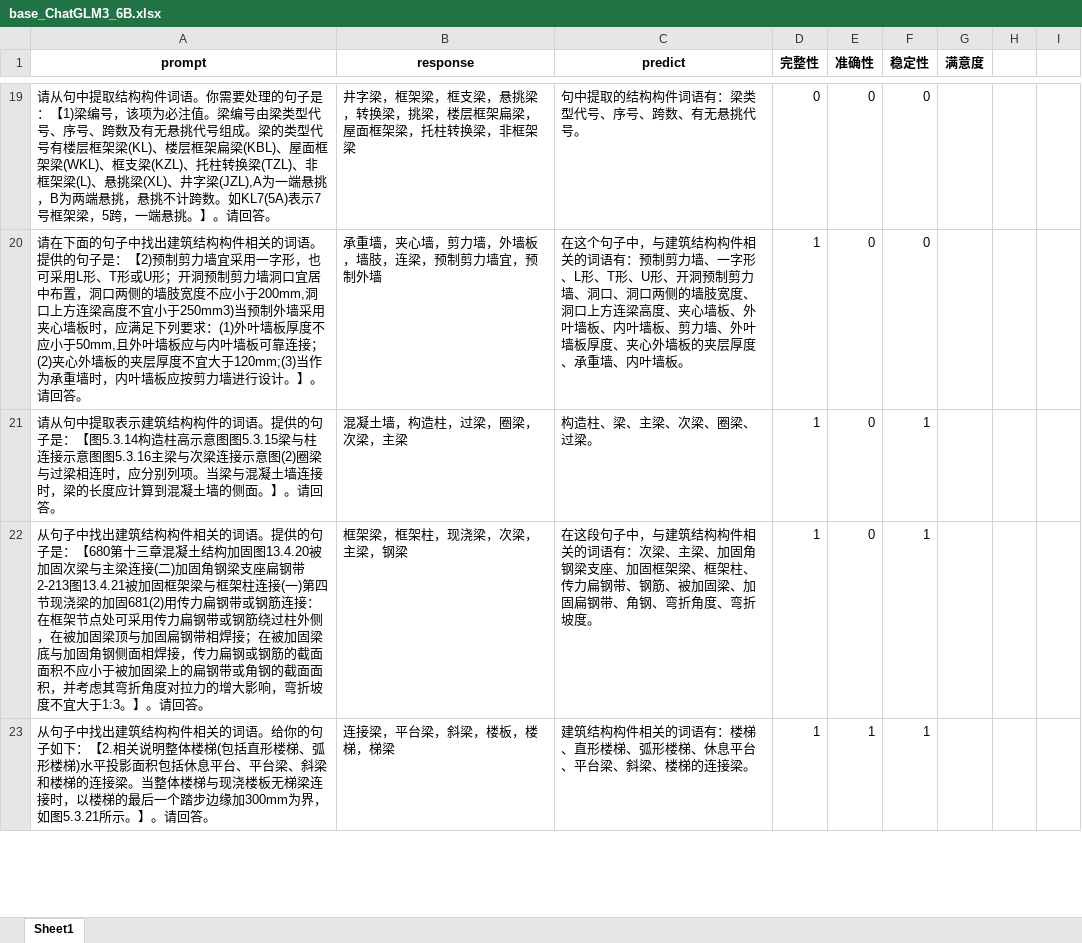
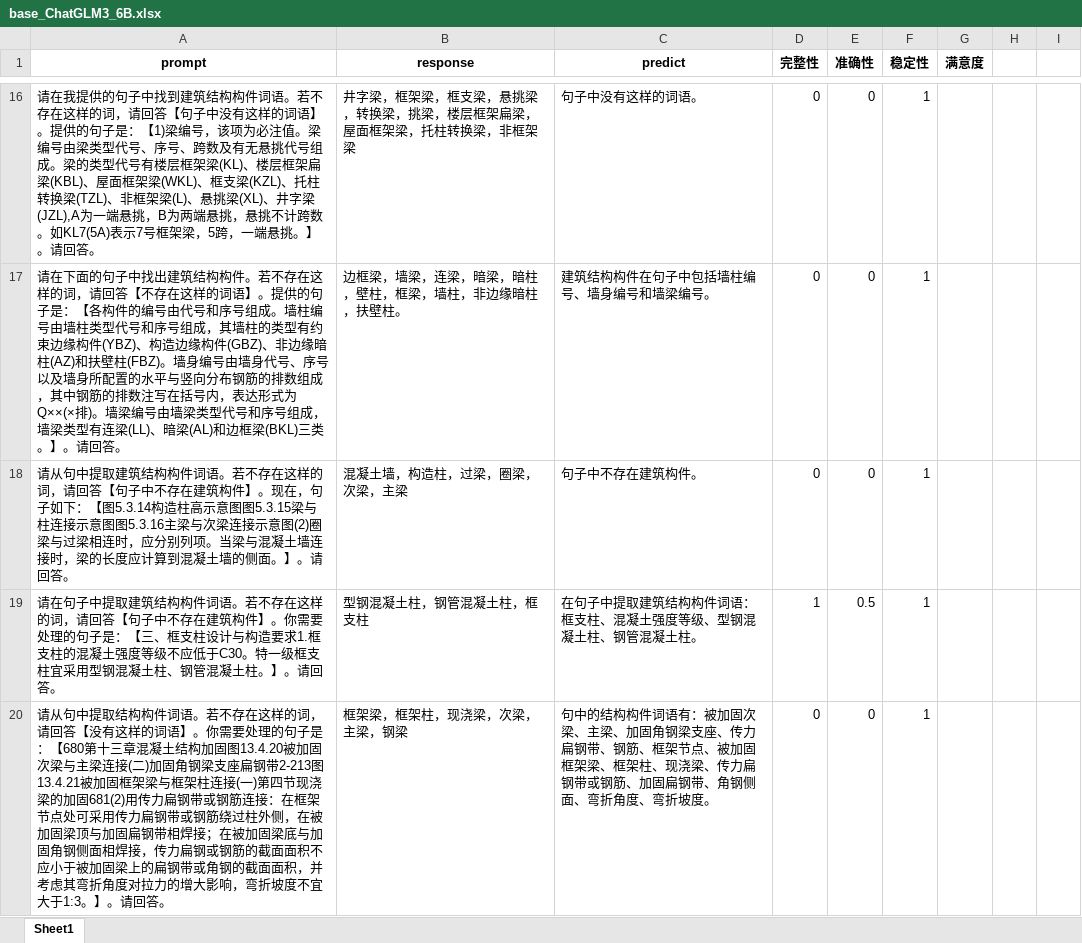
Before and after one commit to zefra6701/BuildingStructralNER, an Excel workbook: results/manual/base_ChatGLM3_6B.xlsx, sheet Sheet1, drawn as a sheet; only a part is shown, gaps mark what is left out; values as stored, in another font and other column widths than the file's, no borders; removed rows and columns are numbered as before the commit, all else as after; the diff covers the shown part only; the diff names each change by its address in the sheet, - before the commit and + after, or states it on an @@ line.

Commit message:
v3

```diff
--- a/results/manual/base_ChatGLM3_6B.xlsx (sheet Sheet1)
+++ b/results/manual/base_ChatGLM3_6B.xlsx (sheet Sheet1)
-A16 (prompt): 请从句中提取结构构件词语。你需要处理的句子是…
+A16 (prompt): 请在我提供的句子中找到建筑结构构件词语。若不存在这样的词，请回答【句子中没有这样的词语】。提供的句子是…
-C16 (predict): 句中提取的结构构件词语有：梁类型代号、序号、跨数、有无悬挑代号。
+C16 (predict): 句子中没有这样的词语。
-F16 (稳定性): 0
+F16 (稳定性): 1
-row 20: 请在下面的句子中找出建筑结构构件相关的词语。提供的句子是：【2)预制剪力墙宜采用一字形，也可采用L形、T形或U形；开洞预制剪力墙洞口宜居中布置，洞口两侧的墙肢宽度不应小于200mm,洞口上方连梁高度不宜小于250mm3)当预制外墙采用夹心墙板时，应满足下列要求：(1)外叶墙板厚度不应小于50mm,且外叶墙板应与内叶墙板可靠连接；(2)夹心外墙板的夹层厚度不宜大于120mm;(3)当作为承重墙时，内叶墙板应按剪力墙进行设计。】。请回答。 | 承重墙，夹心墙，剪力墙，外墙板，墙肢，连梁，预制剪力墙宜，预制外墙 | 在这个句子中，与建筑结构构件相关的词语有：预制剪力墙、一字形、L形、T形、U形、开洞预制剪力墙、洞口、洞口两侧的墙肢宽度、洞口上方连梁高度、夹心墙板、外叶墙板、内叶墙板、剪力墙、外叶墙板厚度、夹心外墙板的夹层厚度、承重墙、内叶墙板。 | 1 | 0 | 0
+row 17: 请在下面的句子中找出建筑结构构件。若不存在这样的词，请回答【不存在这样的词语】。提供的句子是：【各构件的编号由代号和序号组成。墙柱编号由墙柱类型代号和序号组成，其墙柱的类型有约束边缘构件(YBZ)、构造边缘构件(GBZ)、非边缘暗柱(AZ)和扶壁柱(FBZ)。墙身编号由墙身代号、序号以及墙身所配置的水平与竖向分布钢筋的排数组成，其中钢筋的排数注写在括号内，表达形式为Q××(×排)。墙梁编号由墙梁类型代号和序号组成，墙梁类型有连梁(LL)、暗梁(AL)和边框梁(BKL)三类。】。请回答。 | 边框梁，墙梁，连梁，暗梁，暗柱，壁柱，框梁，墙柱，非边缘暗柱，扶壁柱。 | 建筑结构构件在句子中包括墙柱编号、墙身编号和墙梁编号。 | 0 | 0 | 1
-A18 (prompt): …句中提取表示建筑结构构件的词语。提供的句子是：【图5.3.14…
+A18 (prompt): …句中提取建筑结构构件词语。若不存在这样的词，请回答【句子中不存在建筑构件】。现在，句子如下：【图5.3.14…
-C18 (predict): 构造柱、梁、主梁、次梁、圈梁、过梁。
+C18 (predict): 句子中不存在建筑构件。
-D18 (完整性): 1
+D18 (完整性): 0
+row 19: 请在句子中提取建筑结构构件词语。若不存在这样的词，请回答【句子中不存在建筑构件】。你需要处理的句子是：【三、框支柱设计与构造要求1.框支柱的混凝土强度等级不应低于C30。特一级框支柱宜采用型钢混凝土柱、钢管混凝土柱。】。请回答。 | 型钢混凝土柱，钢管混凝土柱，框支柱 | 在句子中提取建筑结构构件词语：框支柱、混凝土强度等级、型钢混凝土柱、钢管混凝土柱。 | 1 | 0.5 | 1
-A20 (prompt): 从句子中找出建筑结构构件相关的词语。提供的句子是…
+A20 (prompt): 请从句中提取结构构件词语。若不存在这样的词，请回答【没有这样的词语】。你需要处理的句子是…
-C20 (predict): 在这段句子中，与建筑结构构件相关的词语有：次梁、主梁、加固角钢梁支座、加固框架梁、框架柱、传力扁钢带、钢筋、被加固梁、加固扁钢带、角钢、弯折角…
+C20 (predict): 句中的结构构件词语有：被加固次梁、主梁、加固角钢梁支座、传力扁钢带、钢筋、框架节点、被加固框架梁、框架柱、现浇梁、传力扁钢带或钢筋、加固扁钢带、角钢侧面、弯折角…
-D20 (完整性): 1
+D20 (完整性): 0
-row 23: 从句子中找出建筑结构构件相关的词语。给你的句子如下：【2.相关说明整体楼梯(包括直形楼梯、弧形楼梯)水平投影面积包括休息平台、平台梁、斜梁和楼梯的连接梁。当整体楼梯与现浇楼板无梯梁连接时，以楼梯的最后一个踏步边缘加300mm为界，如图5.3.21所示。】。请回答。 | 连接梁，平台梁，斜梁，楼板，楼梯，梯梁 | 建筑结构构件相关的词语有：楼梯、直形楼梯、弧形楼梯、休息平台、平台梁、斜梁、楼梯的连接梁。 | 1 | 1 | 1
```
Also changed, not shown: 36 added rows, 87 removed rows and 27 edited cells elsewhere in this sheet.
